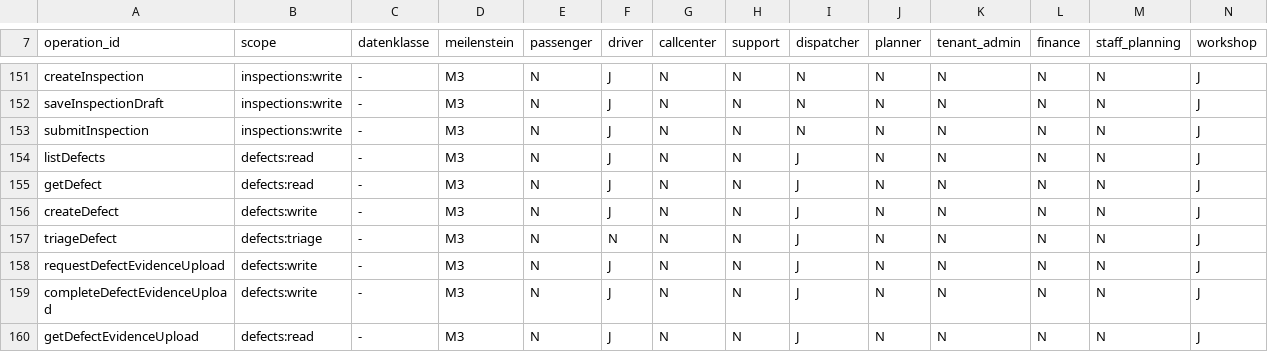
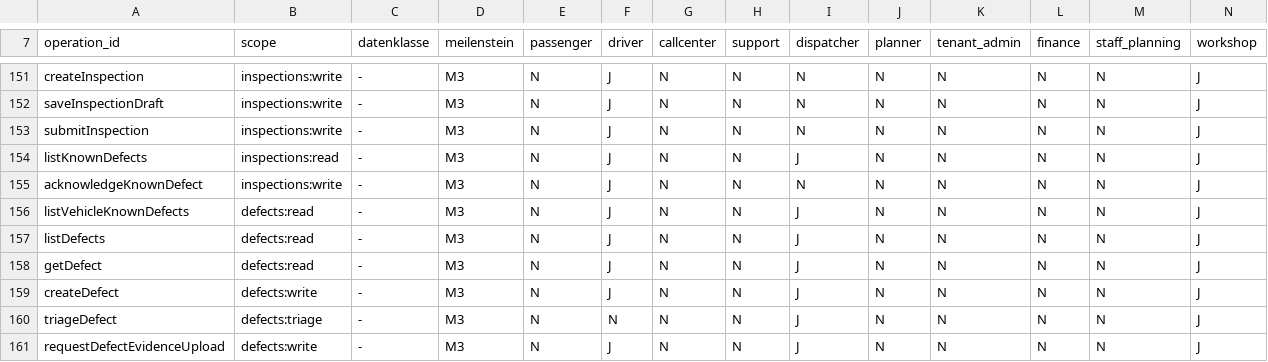
Before and after one commit to DataHub-Chiemgau/TAKTOVIA, a CSV file: backend/modules/identity/src/main/resources/rechtematrix/rechtematrix.csv, drawn as a sheet; only a part is shown, gaps mark what is left out; the shorter side is filled out with more unchanged rows.

```diff
--- a/backend/modules/identity/src/main/resources/rechtematrix/rechtematrix.csv
+++ b/backend/modules/identity/src/main/resources/rechtematrix/rechtematrix.csv
@@ -153,2 +153,5 @@ saveInspectionDraft;inspections:write;-;M3;N;J;N;N;N;N;N;N;N;J
 submitInspection;inspections:write;-;M3;N;J;N;N;N;N;N;N;N;J
+listKnownDefects;inspections:read;-;M3;N;J;N;N;J;N;N;N;N;J
+acknowledgeKnownDefect;inspections:write;-;M3;N;J;N;N;N;N;N;N;N;J
+listVehicleKnownDefects;defects:read;-;M3;N;J;N;N;J;N;N;N;N;J
 listDefects;defects:read;-;M3;N;J;N;N;J;N;N;N;N;J
```
Also changed, not shown: 32 other files.
